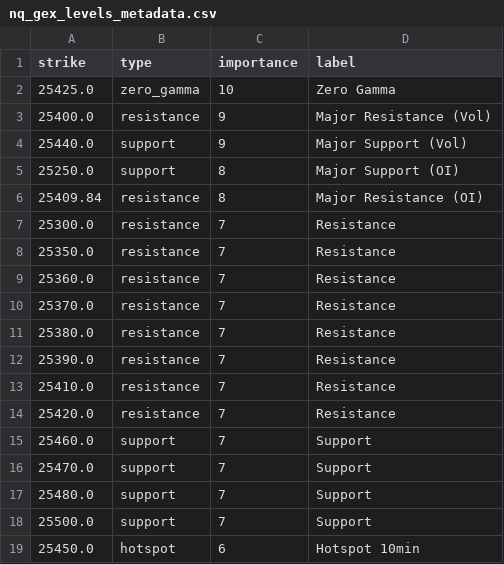
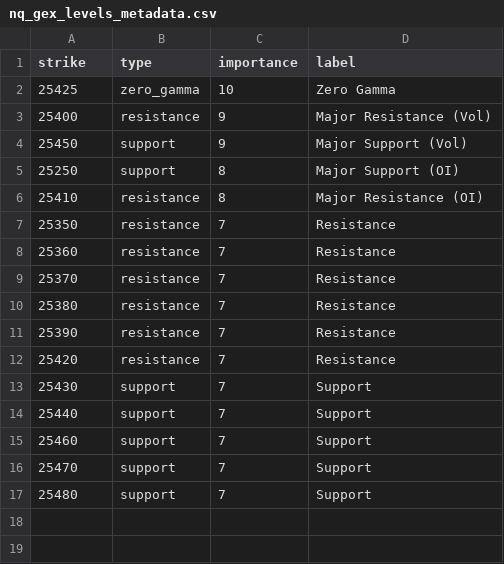
Before and after one commit to enzocosson/seed_enzocosson_gex, a CSV file: nq_gex_levels_metadata.csv, drawn as a sheet.

```diff
--- a/nq_gex_levels_metadata.csv
+++ b/nq_gex_levels_metadata.csv
@@ -1,19 +1,17 @@
 strike,type,importance,label
-25425.0,zero_gamma,10,Zero Gamma
-25400.0,resistance,9,Major Resistance (Vol)
-25440.0,support,9,Major Support (Vol)
-25250.0,support,8,Major Support (OI)
-25409.84,resistance,8,Major Resistance (OI)
-25300.0,resistance,7,Resistance
-25350.0,resistance,7,Resistance
-25360.0,resistance,7,Resistance
-25370.0,resistance,7,Resistance
-25380.0,resistance,7,Resistance
-25390.0,resistance,7,Resistance
-25410.0,resistance,7,Resistance
-25420.0,resistance,7,Resistance
-25460.0,support,7,Support
-25470.0,support,7,Support
-25480.0,support,7,Support
-25500.0,support,7,Support
-25450.0,hotspot,6,Hotspot 10min
+25425,zero_gamma,10,Zero Gamma
+25400,resistance,9,Major Resistance (Vol)
+25450,support,9,Major Support (Vol)
+25250,support,8,Major Support (OI)
+25410,resistance,8,Major Resistance (OI)
+25350,resistance,7,Resistance
+25360,resistance,7,Resistance
+25370,resistance,7,Resistance
+25380,resistance,7,Resistance
+25390,resistance,7,Resistance
+25420,resistance,7,Resistance
+25430,support,7,Support
+25440,support,7,Support
+25460,support,7,Support
+25470,support,7,Support
+25480,support,7,Support
```
Also changed, not shown: es_gex_levels.csv, es_gex_levels_metadata.csv, 2 other files.
